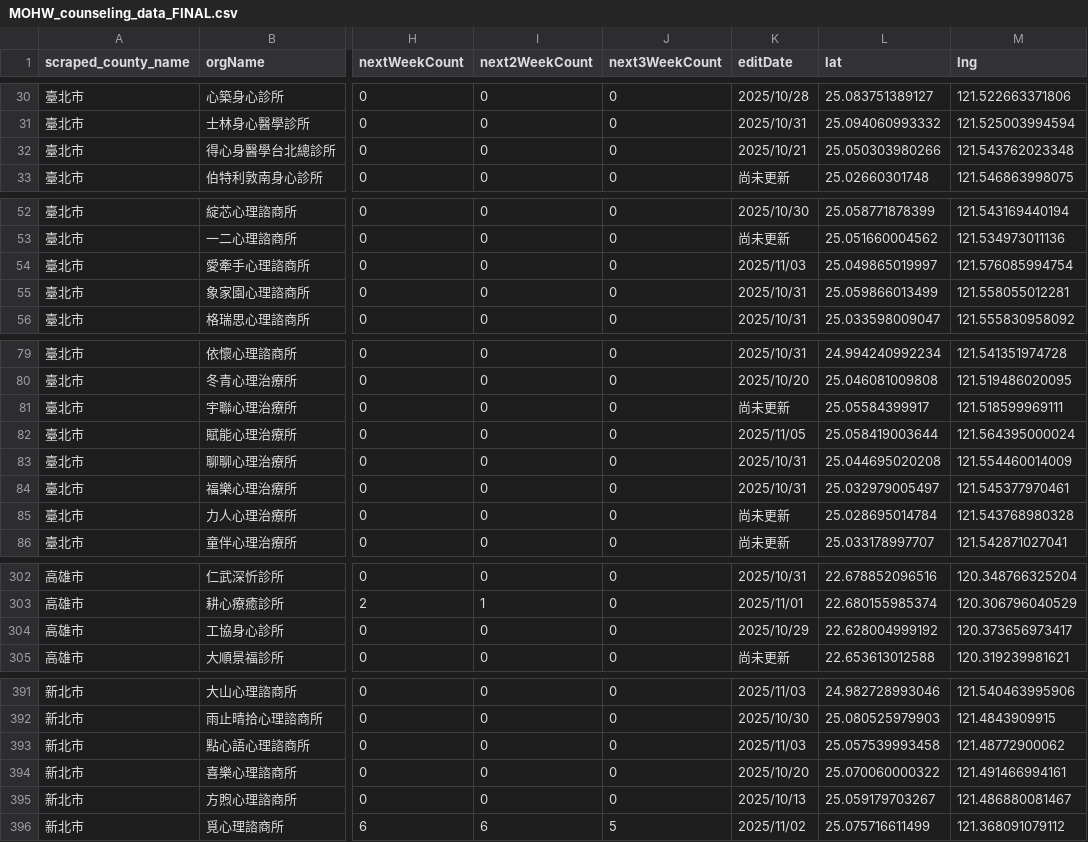
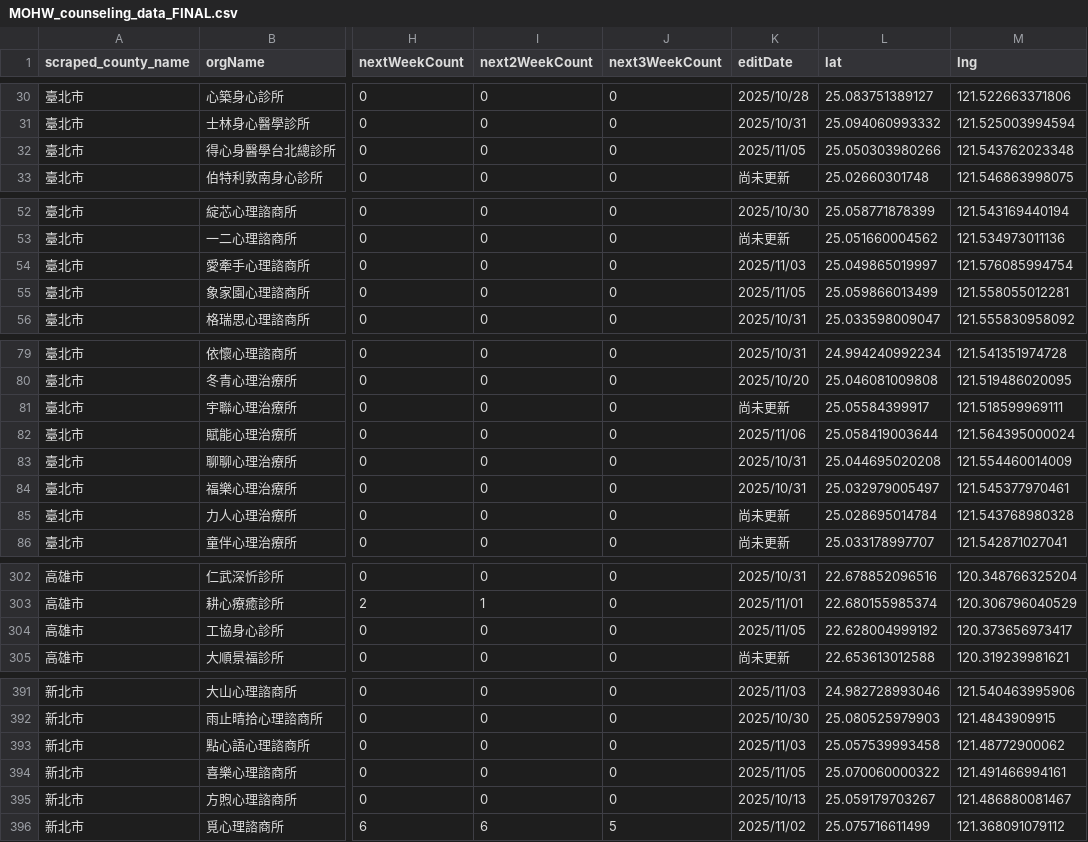
Before and after one commit to shiyuki0318/moh-counseling-map, a CSV file: MOHW_counseling_data_FINAL.csv, drawn as a sheet; only a part is shown, gaps mark what is left out; the diff covers the shown part only; the diff names each change by its address in the sheet, - before the commit and + after, or states it on an @@ line.

```diff
--- a/MOHW_counseling_data_FINAL.csv
+++ b/MOHW_counseling_data_FINAL.csv
-K32 (editDate): 2025/10/21
+K32 (editDate): 2025/11/05
-K55 (editDate): 2025/10/31
+K55 (editDate): 2025/11/05
-K82 (editDate): 2025/11/05
+K82 (editDate): 2025/11/06
-K304 (editDate): 2025/10/29
+K304 (editDate): 2025/11/05
-K394 (editDate): 2025/10/20
+K394 (editDate): 2025/11/05
```
Also changed, not shown: 36 edited cells elsewhere in this file.
